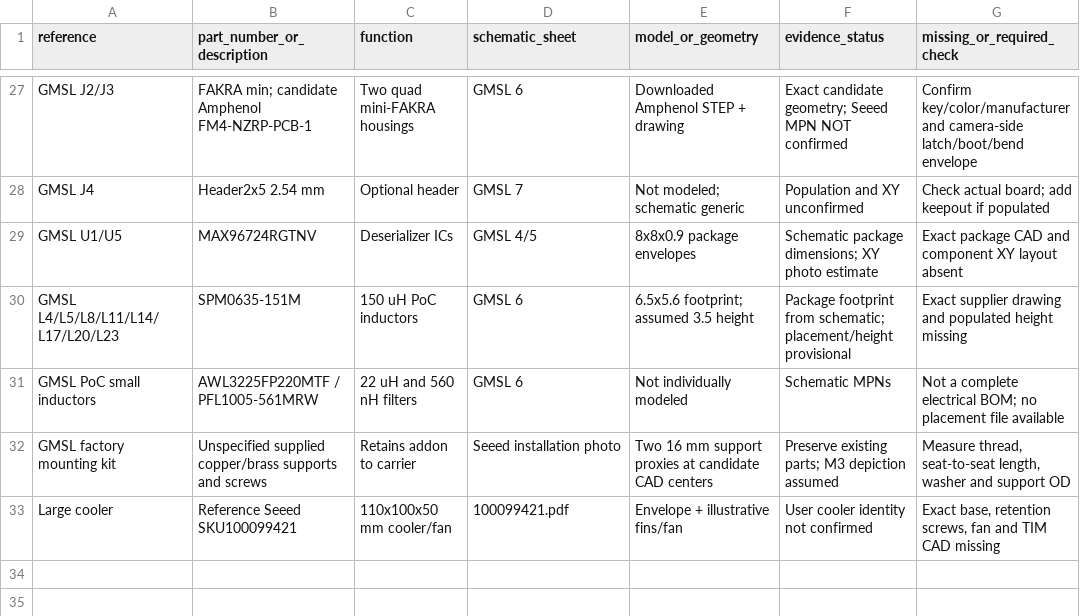
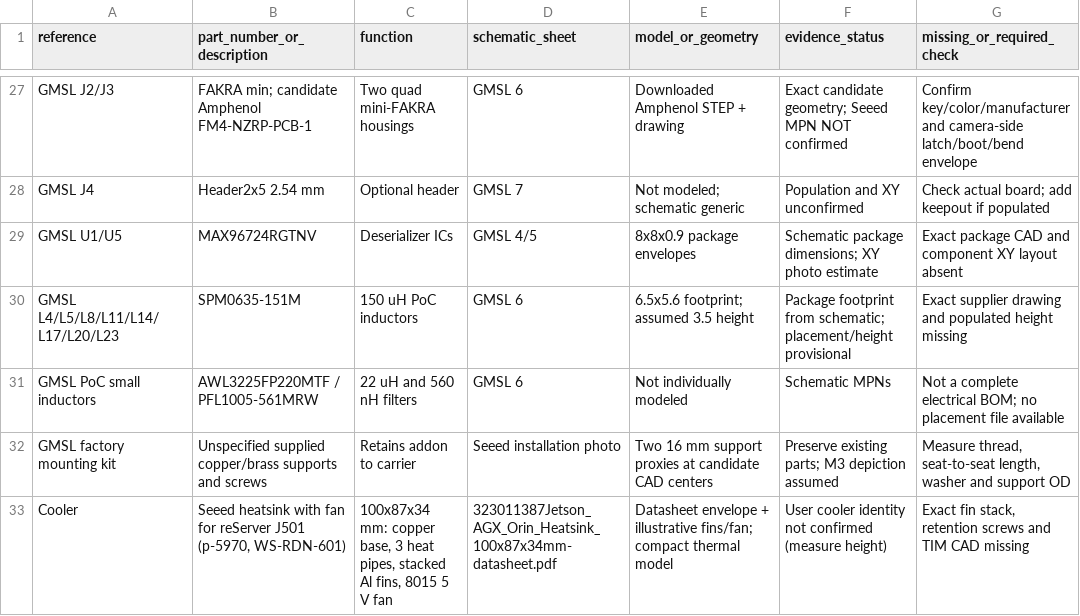
Before and after one commit to mvalancy/j501-agx-orin, a CSV file: docs/connector-inventory.csv, drawn as a sheet; only a part is shown, gaps mark what is left out.

```diff
--- a/docs/connector-inventory.csv
+++ b/docs/connector-inventory.csv
@@ -32,2 +32,2 @@ GMSL PoC small inductors,AWL3225FP220MTF / PFL1005-561MRW,22 uH and 560 nH filte
 GMSL factory mounting kit,Unspecified supplied copper/brass supports and screws,Retains addon to carrier,Seeed installation photo,Two 16 mm support proxies at candidate CAD centers,Preserve existing parts; M3 depiction assumed,"Measure thread, seat-to-seat length, washer and support OD"
-Large cooler,Reference Seeed SKU100099421,110x100x50 mm cooler/fan,100099421.pdf,Envelope + illustrative fins/fan,User cooler identity not confirmed,"Exact base, retention screws, fan and TIM CAD missing"
+Cooler,"Seeed heatsink with fan for reServer J501 (p-5970, WS-RDN-601)","100x87x34 mm: copper base, 3 heat pipes, stacked Al fins, 8015 5 V fan",323011387Jetson_AGX_Orin_Heatsink_100x87x34mm-datasheet.pdf,Datasheet envelope + illustrative fins/fan; compact thermal model,User cooler identity not confirmed (measure height),"Exact fin stack, retention screws and TIM CAD missing"
```
Also changed, not shown: 48 other files.
